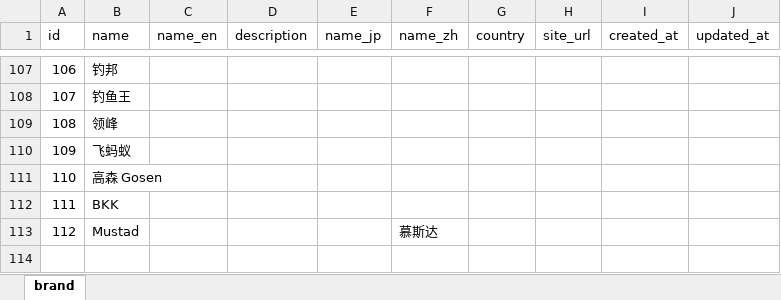
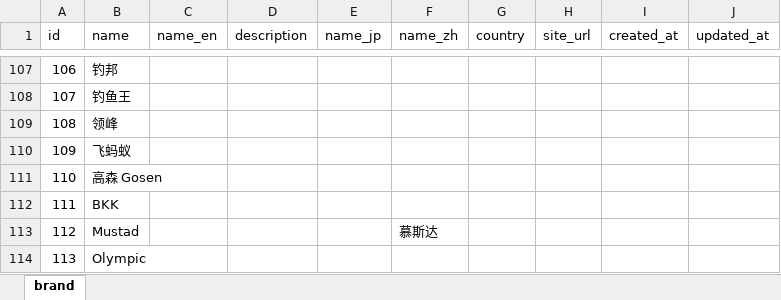
Before and after one commit to Dmaozhua/GearSage, an Excel workbook: GearSage-client/rate/excel/brand.xlsx, sheet brand, drawn as a sheet; only a part is shown, gaps mark what is left out; values as stored, in another font and other column widths than the file's, no borders; conditional formats not drawn; the diff names each change by its address in the sheet, - before the commit and + after, or states it on an @@ line.

```diff
--- a/GearSage-client/rate/excel/brand.xlsx (sheet brand)
+++ b/GearSage-client/rate/excel/brand.xlsx (sheet brand)
+row 114: 113 | Olympic
```
Also changed, not shown: GearSage-client/pkgGear/data_raw/daiwa_rod_import.xlsx, GearSage-client/pkgGear/data_raw/megabass_rod_import.xlsx, 8 other files.
